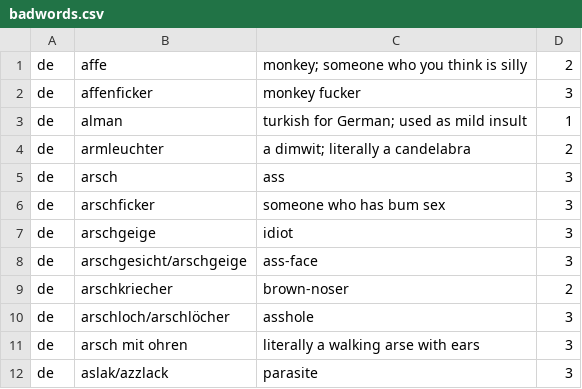
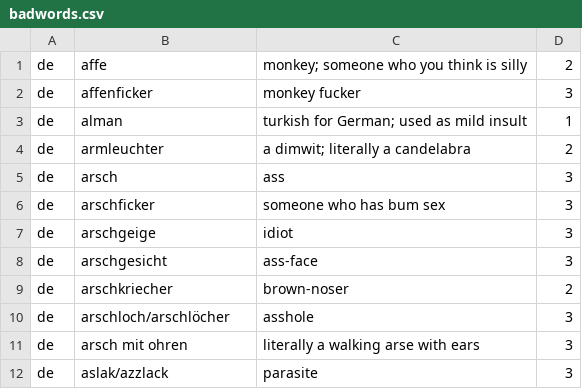
Before and after one commit to hughsie/badwords, a CSV file: badwords.csv, drawn as a sheet; only a part is shown.

Commit message:
Remove duplicate

```diff
--- a/badwords.csv
+++ b/badwords.csv
@@ -7,3 +7,3 @@ de,arschficker,someone who has bum sex,3
 de,arschgeige,idiot,3
-de,arschgesicht/arschgeige,ass-face,3
+de,arschgesicht,ass-face,3
 de,arschkriecher,brown-noser,2
```
